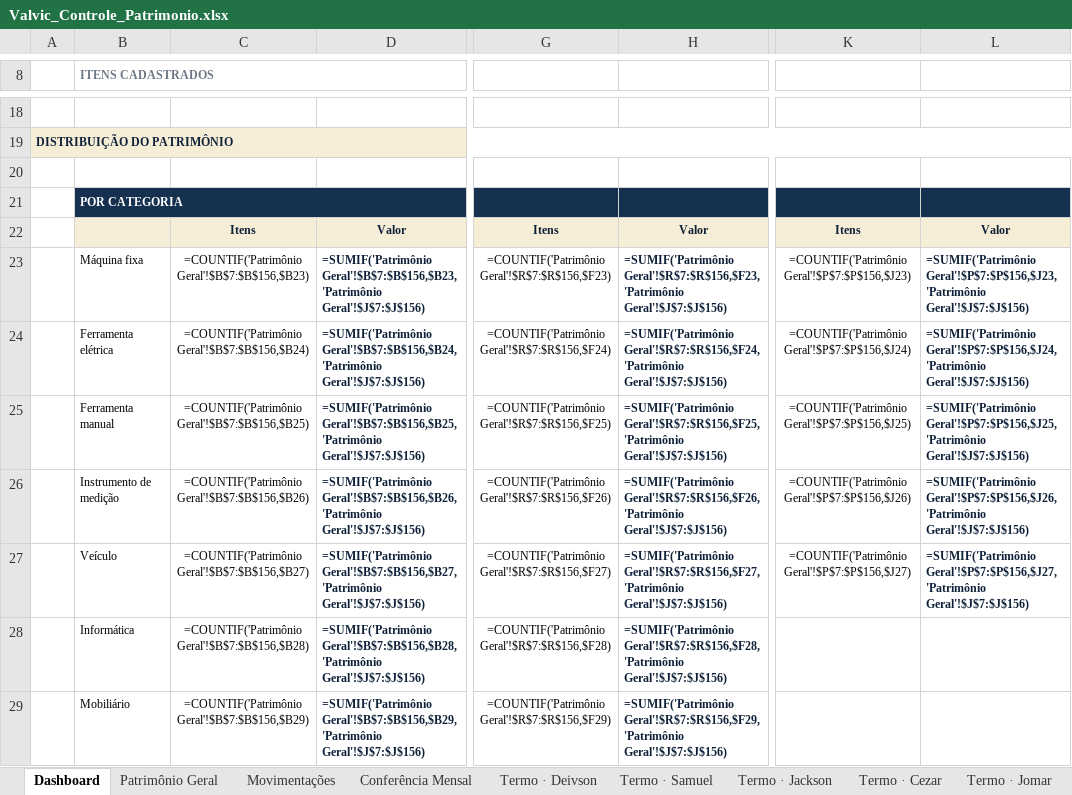
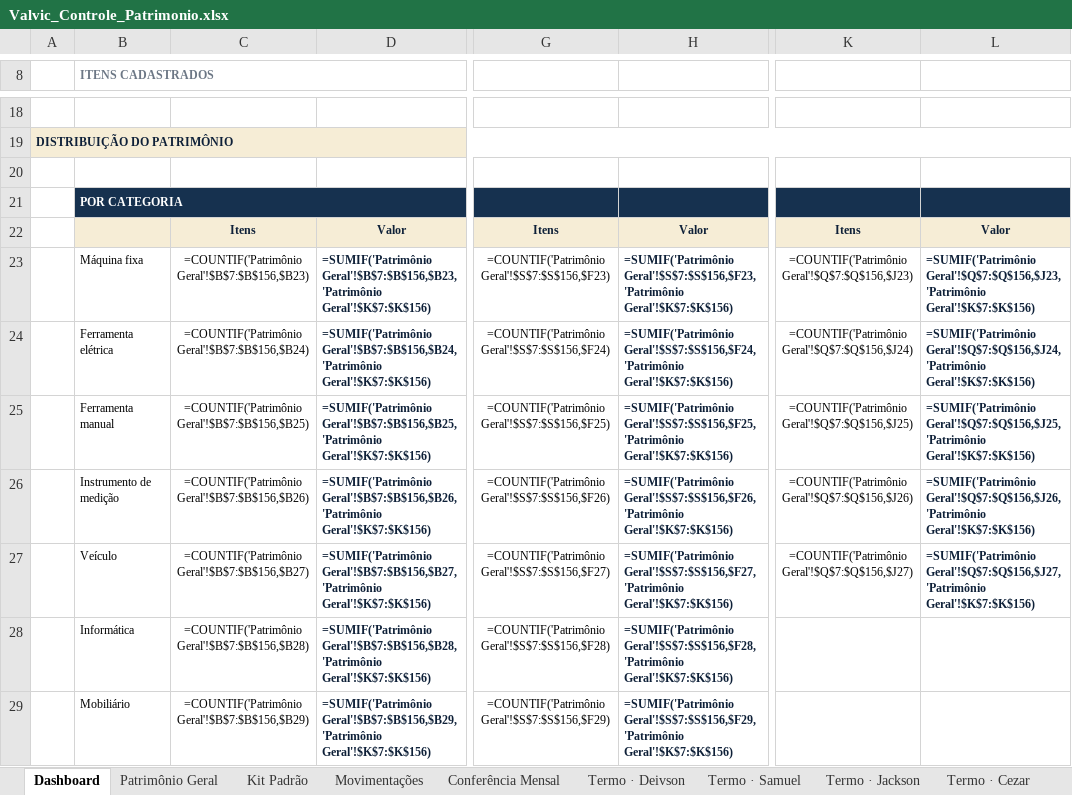
Before and after one commit to valvicmarcenaria-web/valvicorcamentista, an Excel workbook: painel/planilhas/Valvic_Controle_Patrimonio.xlsx, sheet Dashboard, drawn as a sheet; only a part is shown, gaps mark what is left out; values as stored, in another font and other column widths than the file's, no borders; formulas without a stored value are shown as written; the diff covers the shown part only; the diff names each change by its address in the sheet, - before the commit and + after, or states it on an @@ line.

```diff
--- a/painel/planilhas/Valvic_Controle_Patrimonio.xlsx (sheet Dashboard)
+++ b/painel/planilhas/Valvic_Controle_Patrimonio.xlsx (sheet Dashboard)
+sheet tab: Kit Padrão
-D23: =SUMIF('Patrimônio Geral'!$B$7:$B$156,$B23,'Patrimônio Geral'!$J$7:$J$156)
+D23: =SUMIF('Patrimônio Geral'!$B$7:$B$156,$B23,'Patrimônio Geral'!$K$7:$K$156)
-G23: =COUNTIF('Patrimônio Geral'!$R$7:$R$156,$F23)
+G23: =COUNTIF('Patrimônio Geral'!$S$7:$S$156,$F23)
-H23: =SUMIF('Patrimônio Geral'!$R$7:$R$156,$F23,'Patrimônio Geral'!$J$7:$J$156)
+H23: =SUMIF('Patrimônio Geral'!$S$7:$S$156,$F23,'Patrimônio Geral'!$K$7:$K$156)
-K23: =COUNTIF('Patrimônio Geral'!$P$7:$P$156,$J23)
+K23: =COUNTIF('Patrimônio Geral'!$Q$7:$Q$156,$J23)
-L23: =SUMIF('Patrimônio Geral'!$P$7:$P$156,$J23,'Patrimônio Geral'!$J$7:$J$156)
+L23: =SUMIF('Patrimônio Geral'!$Q$7:$Q$156,$J23,'Patrimônio Geral'!$K$7:$K$156)
-D24: =SUMIF('Patrimônio Geral'!$B$7:$B$156,$B24,'Patrimônio Geral'!$J$7:$J$156)
+D24: =SUMIF('Patrimônio Geral'!$B$7:$B$156,$B24,'Patrimônio Geral'!$K$7:$K$156)
-G24: =COUNTIF('Patrimônio Geral'!$R$7:$R$156,$F24)
+G24: =COUNTIF('Patrimônio Geral'!$S$7:$S$156,$F24)
-H24: =SUMIF('Patrimônio Geral'!$R$7:$R$156,$F24,'Patrimônio Geral'!$J$7:$J$156)
+H24: =SUMIF('Patrimônio Geral'!$S$7:$S$156,$F24,'Patrimônio Geral'!$K$7:$K$156)
-K24: =COUNTIF('Patrimônio Geral'!$P$7:$P$156,$J24)
+K24: =COUNTIF('Patrimônio Geral'!$Q$7:$Q$156,$J24)
-L24: =SUMIF('Patrimônio Geral'!$P$7:$P$156,$J24,'Patrimônio Geral'!$J$7:$J$156)
+L24: =SUMIF('Patrimônio Geral'!$Q$7:$Q$156,$J24,'Patrimônio Geral'!$K$7:$K$156)
-D25: =SUMIF('Patrimônio Geral'!$B$7:$B$156,$B25,'Patrimônio Geral'!$J$7:$J$156)
+D25: =SUMIF('Patrimônio Geral'!$B$7:$B$156,$B25,'Patrimônio Geral'!$K$7:$K$156)
-G25: =COUNTIF('Patrimônio Geral'!$R$7:$R$156,$F25)
+G25: =COUNTIF('Patrimônio Geral'!$S$7:$S$156,$F25)
-H25: =SUMIF('Patrimônio Geral'!$R$7:$R$156,$F25,'Patrimônio Geral'!$J$7:$J$156)
+H25: =SUMIF('Patrimônio Geral'!$S$7:$S$156,$F25,'Patrimônio Geral'!$K$7:$K$156)
-K25: =COUNTIF('Patrimônio Geral'!$P$7:$P$156,$J25)
+K25: =COUNTIF('Patrimônio Geral'!$Q$7:$Q$156,$J25)
-L25: =SUMIF('Patrimônio Geral'!$P$7:$P$156,$J25,'Patrimônio Geral'!$J$7:$J$156)
+L25: =SUMIF('Patrimônio Geral'!$Q$7:$Q$156,$J25,'Patrimônio Geral'!$K$7:$K$156)
-D26: =SUMIF('Patrimônio Geral'!$B$7:$B$156,$B26,'Patrimônio Geral'!$J$7:$J$156)
+D26: =SUMIF('Patrimônio Geral'!$B$7:$B$156,$B26,'Patrimônio Geral'!$K$7:$K$156)
-G26: =COUNTIF('Patrimônio Geral'!$R$7:$R$156,$F26)
+G26: =COUNTIF('Patrimônio Geral'!$S$7:$S$156,$F26)
-H26: =SUMIF('Patrimônio Geral'!$R$7:$R$156,$F26,'Patrimônio Geral'!$J$7:$J$156)
+H26: =SUMIF('Patrimônio Geral'!$S$7:$S$156,$F26,'Patrimônio Geral'!$K$7:$K$156)
-K26: =COUNTIF('Patrimônio Geral'!$P$7:$P$156,$J26)
+K26: =COUNTIF('Patrimônio Geral'!$Q$7:$Q$156,$J26)
-L26: =SUMIF('Patrimônio Geral'!$P$7:$P$156,$J26,'Patrimônio Geral'!$J$7:$J$156)
+L26: =SUMIF('Patrimônio Geral'!$Q$7:$Q$156,$J26,'Patrimônio Geral'!$K$7:$K$156)
-D27: =SUMIF('Patrimônio Geral'!$B$7:$B$156,$B27,'Patrimônio Geral'!$J$7:$J$156)
+D27: =SUMIF('Patrimônio Geral'!$B$7:$B$156,$B27,'Patrimônio Geral'!$K$7:$K$156)
-G27: =COUNTIF('Patrimônio Geral'!$R$7:$R$156,$F27)
+G27: =COUNTIF('Patrimônio Geral'!$S$7:$S$156,$F27)
-H27: =SUMIF('Patrimônio Geral'!$R$7:$R$156,$F27,'Patrimônio Geral'!$J$7:$J$156)
+H27: =SUMIF('Patrimônio Geral'!$S$7:$S$156,$F27,'Patrimônio Geral'!$K$7:$K$156)
-K27: =COUNTIF('Patrimônio Geral'!$P$7:$P$156,$J27)
+K27: =COUNTIF('Patrimônio Geral'!$Q$7:$Q$156,$J27)
-L27: =SUMIF('Patrimônio Geral'!$P$7:$P$156,$J27,'Patrimônio Geral'!$J$7:$J$156)
+L27: =SUMIF('Patrimônio Geral'!$Q$7:$Q$156,$J27,'Patrimônio Geral'!$K$7:$K$156)
-D28: =SUMIF('Patrimônio Geral'!$B$7:$B$156,$B28,'Patrimônio Geral'!$J$7:$J$156)
+D28: =SUMIF('Patrimônio Geral'!$B$7:$B$156,$B28,'Patrimônio Geral'!$K$7:$K$156)
-G28: =COUNTIF('Patrimônio Geral'!$R$7:$R$156,$F28)
+G28: =COUNTIF('Patrimônio Geral'!$S$7:$S$156,$F28)
-H28: =SUMIF('Patrimônio Geral'!$R$7:$R$156,$F28,'Patrimônio Geral'!$J$7:$J$156)
+H28: =SUMIF('Patrimônio Geral'!$S$7:$S$156,$F28,'Patrimônio Geral'!$K$7:$K$156)
-D29: =SUMIF('Patrimônio Geral'!$B$7:$B$156,$B29,'Patrimônio Geral'!$J$7:$J$156)
+D29: =SUMIF('Patrimônio Geral'!$B$7:$B$156,$B29,'Patrimônio Geral'!$K$7:$K$156)
-G29: =COUNTIF('Patrimônio Geral'!$R$7:$R$156,$F29)
+G29: =COUNTIF('Patrimônio Geral'!$S$7:$S$156,$F29)
-H29: =SUMIF('Patrimônio Geral'!$R$7:$R$156,$F29,'Patrimônio Geral'!$J$7:$J$156)
+H29: =SUMIF('Patrimônio Geral'!$S$7:$S$156,$F29,'Patrimônio Geral'!$K$7:$K$156)
```
Also changed, not shown: 18 added rows and 11 edited cells elsewhere in this sheet, sheet Patrimônio Geral, sheet Conferência Mensal, sheet Termo · MODELO PJ, sheet Termo · Samuel, sheet Termo · Jackson, sheet Termo · Deivson, 7 more sheets, 3 other files.
